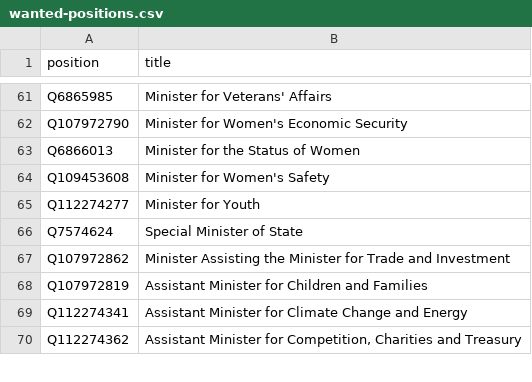
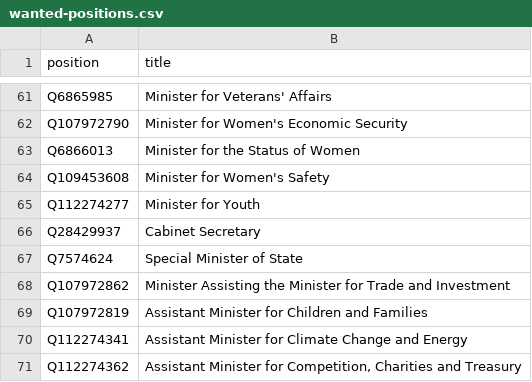
Before and after one commit to every-politician-scrapers/australia-cabinet, a CSV file: wikidata/wanted-positions.csv, drawn as a sheet; only a part is shown, gaps mark what is left out.

```diff
--- a/wikidata/wanted-positions.csv
+++ b/wikidata/wanted-positions.csv
@@ -65,2 +65,3 @@ Q109453608,Minister for Women's Safety
 Q112274277,Minister for Youth
+Q28429937,Cabinet Secretary
 Q7574624,Special Minister of State
```
Also changed, not shown: wikidata/nsw-positions.csv.
